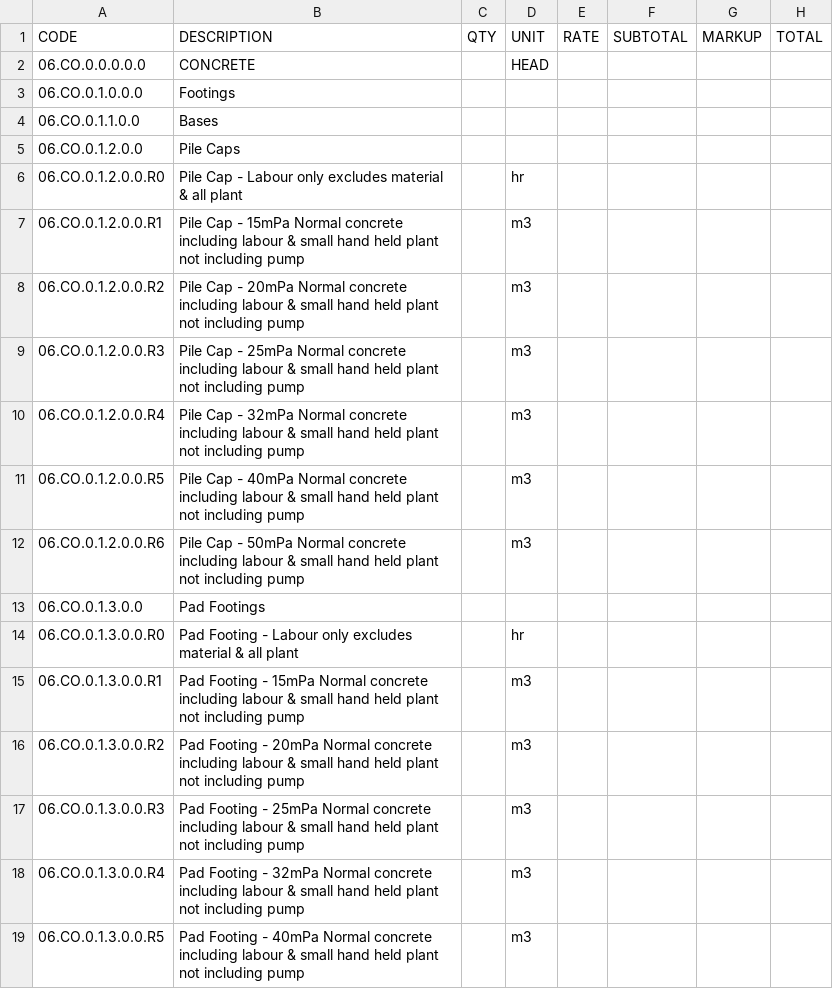
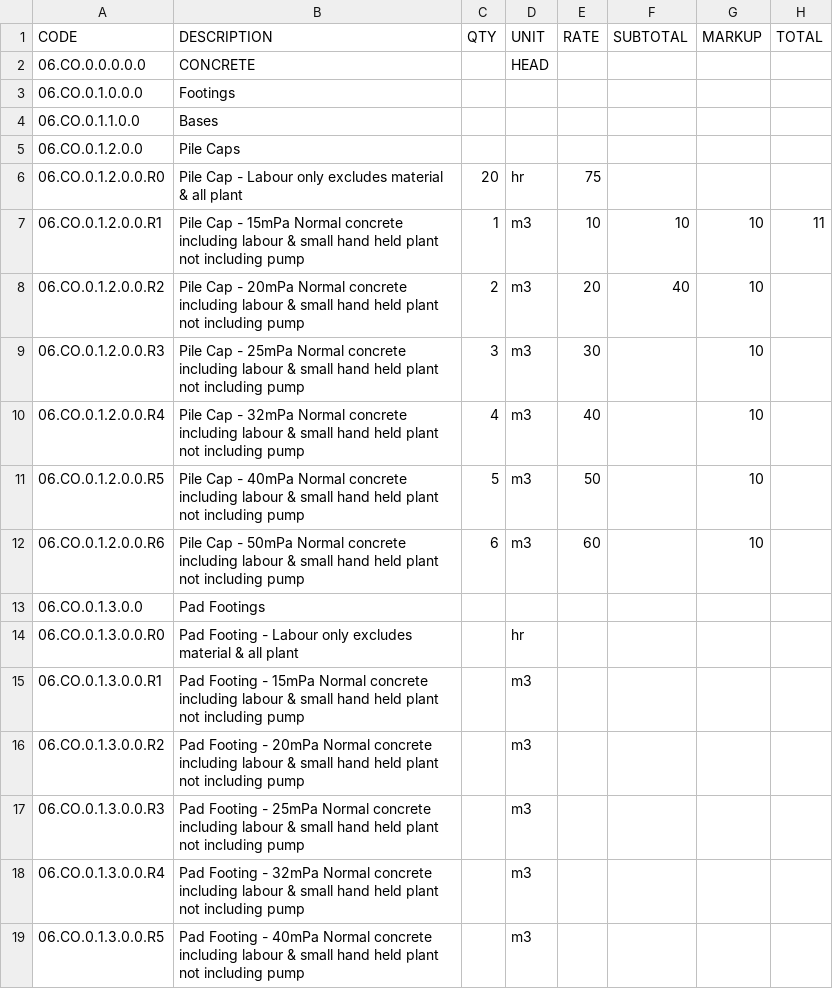
Before and after one commit to jimlakiss/boq-dashboard-pages, a CSV file: boq.csv, drawn as a sheet; only a part is shown; the diff names each change by its address in the sheet, - before the commit and + after, or states it on an @@ line.

```diff
--- a/boq.csv
+++ b/boq.csv
-C6 (QTY): (empty)
+C6 (QTY): 20
-E6 (RATE): (empty)
+E6 (RATE): 75
-C7 (QTY): (empty)
+C7 (QTY): 1
-E7 (RATE): (empty)
+E7 (RATE): 10
-F7 (SUBTOTAL): (empty)
+F7 (SUBTOTAL): 10
-G7:G12 (MARKUP): (empty)
+G7:G12 (MARKUP): 10
-H7 (TOTAL): (empty)
+H7 (TOTAL): 11
-C8 (QTY): (empty)
+C8 (QTY): 2
-E8 (RATE): (empty)
+E8 (RATE): 20
-F8 (SUBTOTAL): (empty)
+F8 (SUBTOTAL): 40
-C9 (QTY): (empty)
+C9 (QTY): 3
-E9 (RATE): (empty)
+E9 (RATE): 30
-C10 (QTY): (empty)
+C10 (QTY): 4
-E10 (RATE): (empty)
+E10 (RATE): 40
-C11 (QTY): (empty)
+C11 (QTY): 5
-E11 (RATE): (empty)
+E11 (RATE): 50
-C12 (QTY): (empty)
+C12 (QTY): 6
-E12 (RATE): (empty)
+E12 (RATE): 60
```
Also changed, not shown: 1 other file.
